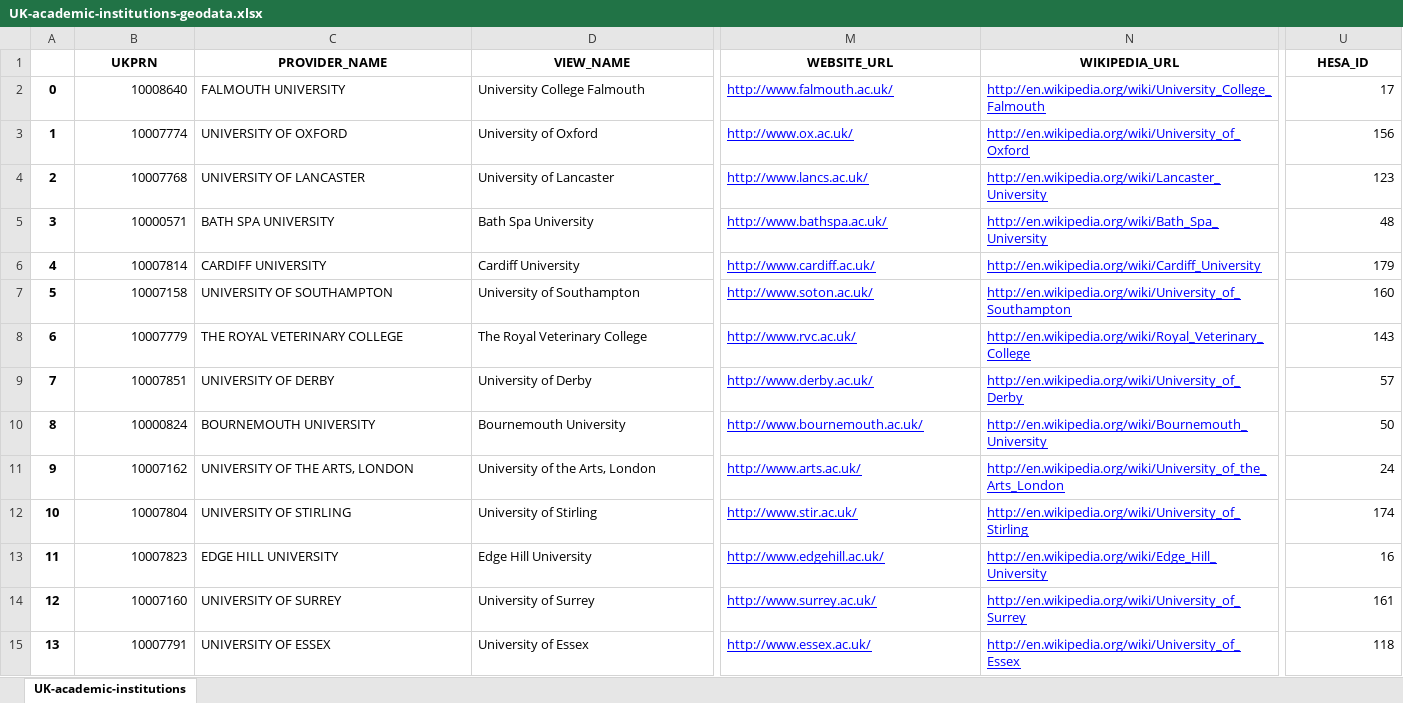
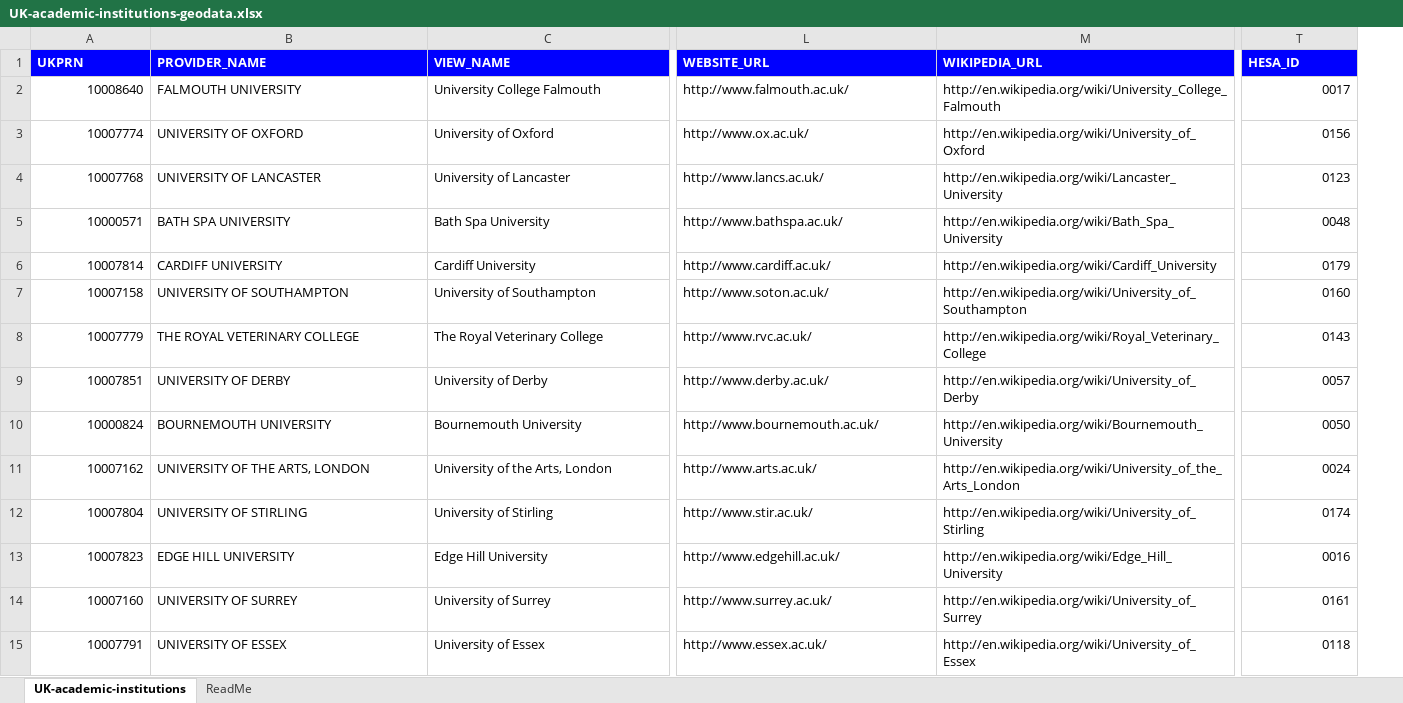
Before and after one commit to softwaresaved/UK-carpentry-workshops-extractor, an Excel workbook: lib/UK-academic-institutions-geodata.xlsx, sheet UK-academic-institutions, drawn as a sheet; only a part is shown, gaps mark what is left out; values as stored, in another font and other column widths than the file's, no borders; removed rows and columns are numbered as before the commit, all else as after; the diff covers the shown part only; the diff names each change by its address in the sheet, - before the commit and + after, or states it on an @@ line.

```diff
--- a/lib/UK-academic-institutions-geodata.xlsx (sheet UK-academic-institutions)
+++ b/lib/UK-academic-institutions-geodata.xlsx (sheet UK-academic-institutions)
+sheet tab: ReadMe
-column A, rows 2-15: 0 | 1 | 2 | 3 | 4 | 5 | 6 | 7 | 8 | 9 | 10 | 11 | 12 | 13
@@ A1:T1 fill: none → #0000FF, text colour: black → #FFFFFF, alignment: center → left @@
@@ L2:M15 underline: on → off, text colour: #0000FF → black @@
-T2 (HESA_ID): 17
+T2 (HESA_ID): 0017
-T3 (HESA_ID): 156
+T3 (HESA_ID): 0156
-T4 (HESA_ID): 123
+T4 (HESA_ID): 0123
-T5 (HESA_ID): 48
+T5 (HESA_ID): 0048
-T6 (HESA_ID): 179
+T6 (HESA_ID): 0179
-T7 (HESA_ID): 160
+T7 (HESA_ID): 0160
-T8 (HESA_ID): 143
+T8 (HESA_ID): 0143
-T9 (HESA_ID): 57
+T9 (HESA_ID): 0057
-T10 (HESA_ID): 50
+T10 (HESA_ID): 0050
-T11 (HESA_ID): 24
+T11 (HESA_ID): 0024
-T12 (HESA_ID): 174
+T12 (HESA_ID): 0174
-T13 (HESA_ID): 16
+T13 (HESA_ID): 0016
-T14 (HESA_ID): 161
+T14 (HESA_ID): 0161
-T15 (HESA_ID): 118
+T15 (HESA_ID): 0118
```
Also changed, not shown: 147 edited cells and cell formats elsewhere in this sheet, 1 other file.
